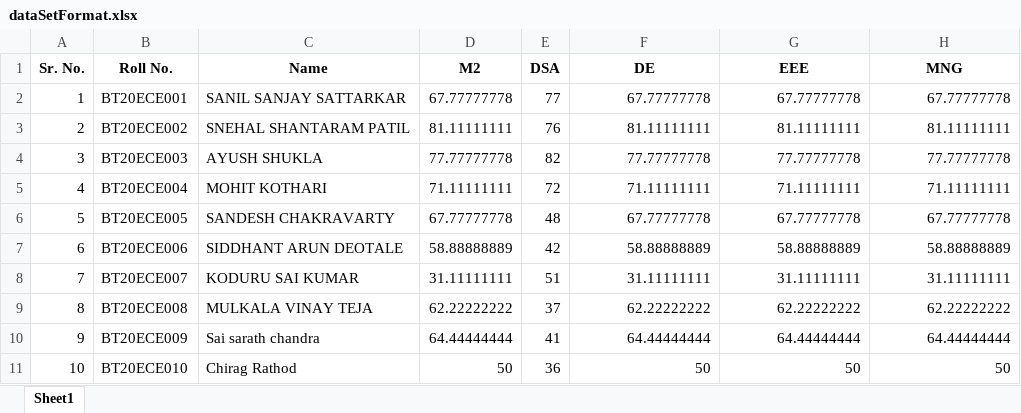
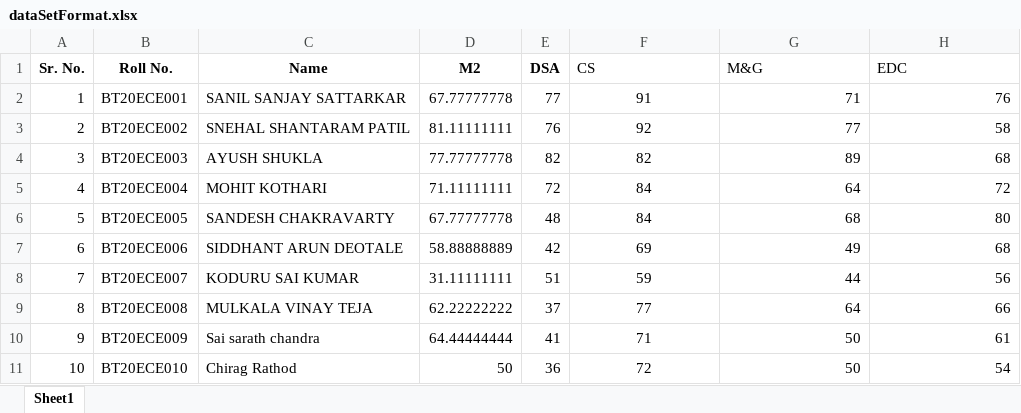
Before and after one commit to horizon3902/grade-calculator, an Excel workbook: DataSet/dataSetFormat.xlsx, sheet Sheet1, drawn as a sheet; only a part is shown; values as stored, in another font and other column widths than the file's, no borders; the diff covers the shown part only; the diff names each change by its address in the sheet, - before the commit and + after, or states it on an @@ line.

Commit message:
Enhanced Dataset

```diff
--- a/DataSet/dataSetFormat.xlsx (sheet Sheet1)
+++ b/DataSet/dataSetFormat.xlsx (sheet Sheet1)
-F1: DE
+F1: CS
@@ F1:H1 bold: on → off, alignment: center → left @@
-G1: EEE
+G1: M&G
-H1: MNG
+H1: EDC
-F2 (CS): 67.77777778
+F2 (CS): 91
-F2:F11 alignment: right
+F2:F11 alignment: center
-G2 (M&G): 67.77777778
+G2 (M&G): 71
-H2 (EDC): 67.77777778
+H2 (EDC): 76
-F3 (CS): 81.11111111
+F3 (CS): 92
-G3 (M&G): 81.11111111
+G3 (M&G): 77
-H3 (EDC): 81.11111111
+H3 (EDC): 58
-F4 (CS): 77.77777778
+F4 (CS): 82
-G4 (M&G): 77.77777778
+G4 (M&G): 89
-H4 (EDC): 77.77777778
+H4 (EDC): 68
-F5 (CS): 71.11111111
+F5 (CS): 84
-G5 (M&G): 71.11111111
+G5 (M&G): 64
-H5 (EDC): 71.11111111
+H5 (EDC): 72
-F6 (CS): 67.77777778
+F6 (CS): 84
-G6 (M&G): 67.77777778
+G6 (M&G): 68
-H6 (EDC): 67.77777778
+H6 (EDC): 80
-F7 (CS): 58.88888889
+F7 (CS): 69
-G7 (M&G): 58.88888889
+G7 (M&G): 49
-H7 (EDC): 58.88888889
+H7 (EDC): 68
-F8 (CS): 31.11111111
+F8 (CS): 59
-G8 (M&G): 31.11111111
+G8 (M&G): 44
-H8 (EDC): 31.11111111
+H8 (EDC): 56
-F9 (CS): 62.22222222
+F9 (CS): 77
-G9 (M&G): 62.22222222
+G9 (M&G): 64
-H9 (EDC): 62.22222222
+H9 (EDC): 66
-F10 (CS): 64.44444444
+F10 (CS): 71
-G10 (M&G): 64.44444444
+G10 (M&G): 50
-H10 (EDC): 64.44444444
+H10 (EDC): 61
-F11 (CS): 50
+F11 (CS): 72
-H11 (EDC): 50
+H11 (EDC): 54
```
Also changed, not shown: 344 edited cells and cell formats elsewhere in this sheet.
